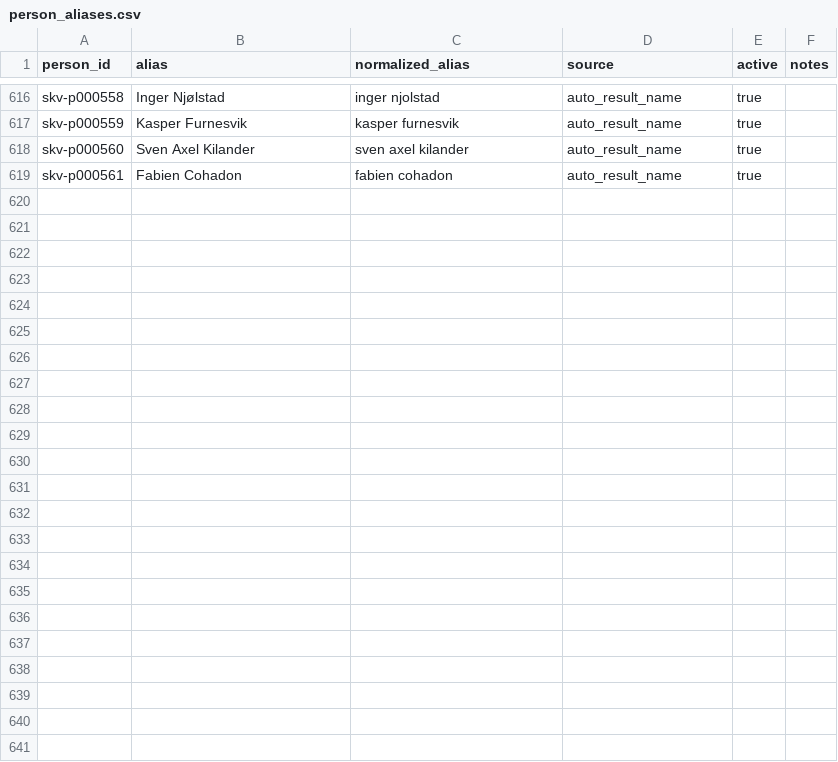
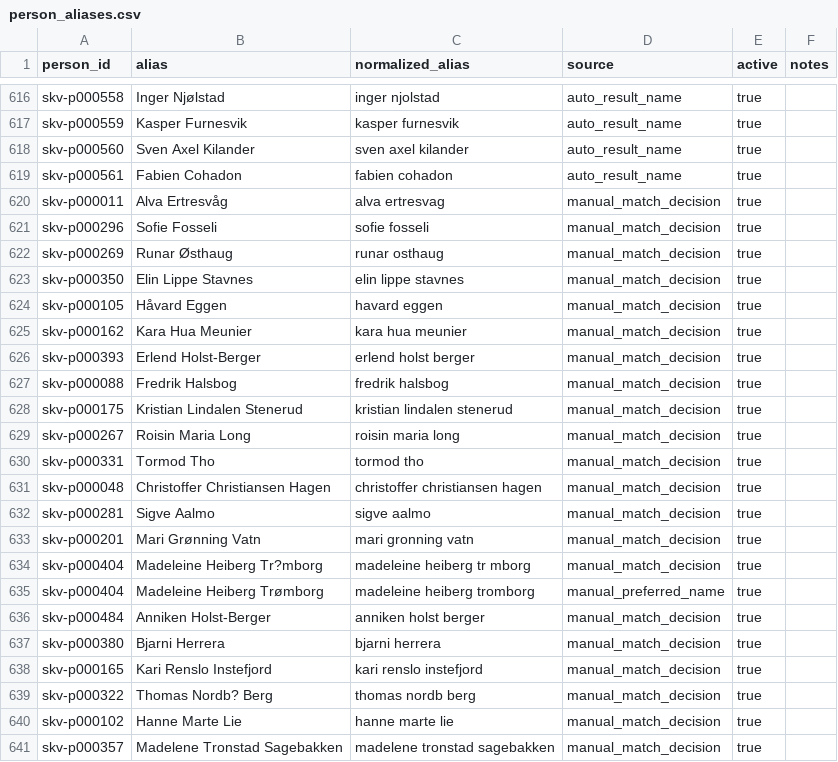
Before and after one commit to gustavByte/sk-vidar-2026-resultater, a CSV file: config/person_identity/person_aliases.csv, drawn as a sheet; only a part is shown, gaps mark what is left out.

```diff
--- a/config/person_identity/person_aliases.csv
+++ b/config/person_identity/person_aliases.csv
@@ -619 +619,23 @@ skv-p000560,Sven Axel Kilander,sven axel kilander,auto_result_name,true,
 skv-p000561,Fabien Cohadon,fabien cohadon,auto_result_name,true,
+skv-p000011,Alva Ertresvåg,alva ertresvag,manual_match_decision,true,
+skv-p000296,Sofie Fosseli,sofie fosseli,manual_match_decision,true,
+skv-p000269,Runar Østhaug,runar osthaug,manual_match_decision,true,
+skv-p000350,Elin Lippe Stavnes,elin lippe stavnes,manual_match_decision,true,
+skv-p000105,Håvard Eggen,havard eggen,manual_match_decision,true,
+skv-p000162,Kara Hua Meunier,kara hua meunier,manual_match_decision,true,
+skv-p000393,Erlend Holst-Berger,erlend holst berger,manual_match_decision,true,
+skv-p000088,Fredrik Halsbog,fredrik halsbog,manual_match_decision,true,
+skv-p000175,Kristian Lindalen Stenerud,kristian lindalen stenerud,manual_match_decision,true,
+skv-p000267,Roisin Maria Long,roisin maria long,manual_match_decision,true,
+skv-p000331,Tormod Tho,tormod tho,manual_match_decision,true,
+skv-p000048,Christoffer Christiansen Hagen,christoffer christiansen hagen,manual_match_decision,true,
+skv-p000281,Sigve Aalmo,sigve aalmo,manual_match_decision,true,
+skv-p000201,Mari Grønning Vatn,mari gronning vatn,manual_match_decision,true,
+skv-p000404,Madeleine Heiberg Tr?mborg,madeleine heiberg tr mborg,manual_match_decision,true,
+skv-p000404,Madeleine Heiberg Trømborg,madeleine heiberg tromborg,manual_preferred_name,true,
+skv-p000484,Anniken Holst-Berger,anniken holst berger,manual_match_decision,true,
+skv-p000380,Bjarni Herrera,bjarni herrera,manual_match_decision,true,
+skv-p000165,Kari Renslo Instefjord,kari renslo instefjord,manual_match_decision,true,
+skv-p000322,Thomas Nordb? Berg,thomas nordb berg,manual_match_decision,true,
+skv-p000102,Hanne Marte Lie,hanne marte lie,manual_match_decision,true,
+skv-p000357,Madelene Tronstad Sagebakken,madelene tronstad sagebakken,manual_match_decision,true,
```
Also changed, not shown: config/person_identity/person_registry.csv, config/person_identity/person_slug_history.csv, 15 other files.
